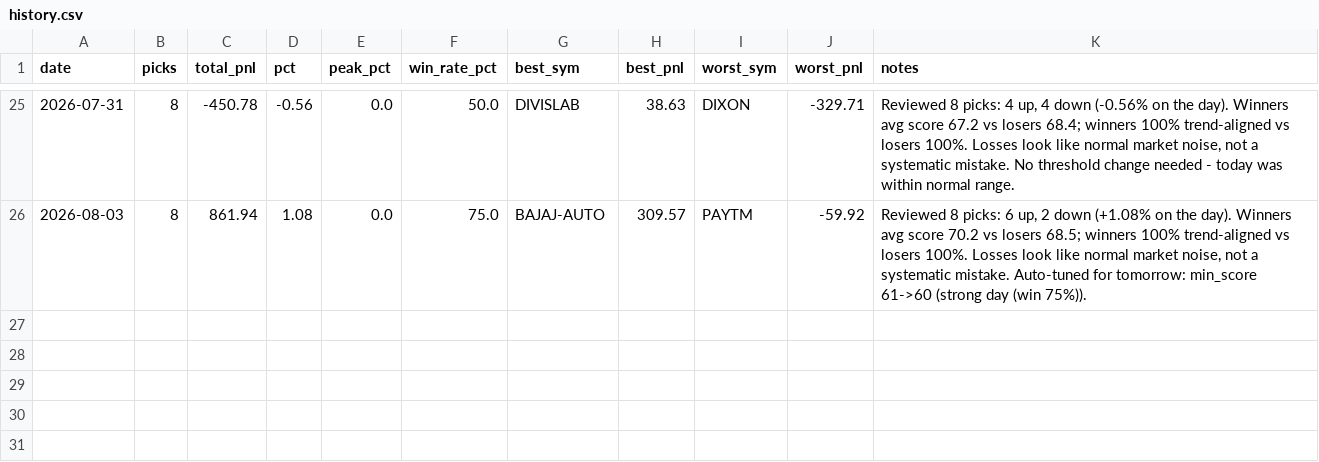
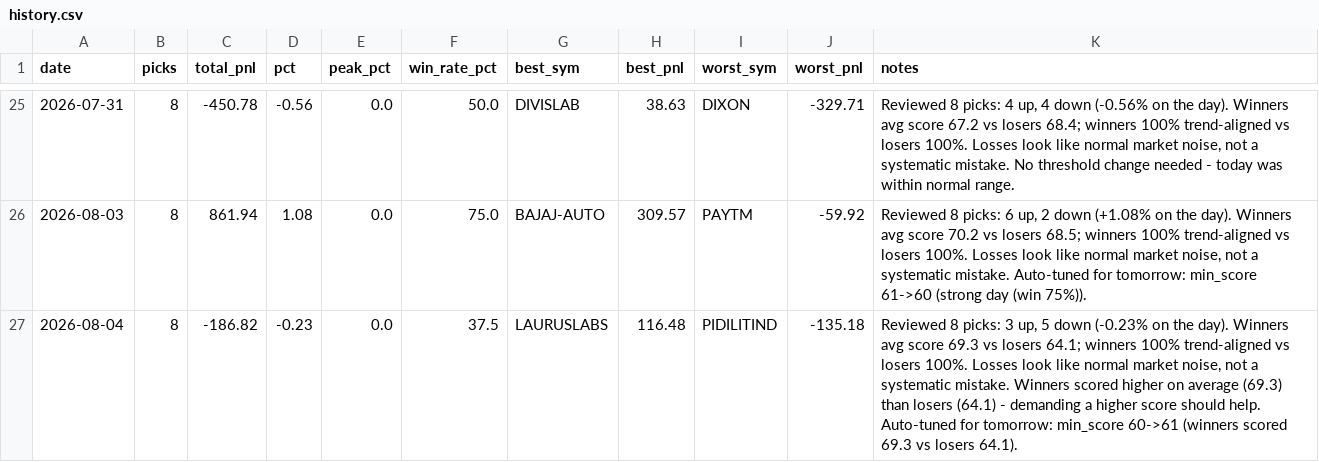
Before and after one commit to Arnav2412/trading-bot, a CSV file: reports/history.csv, drawn as a sheet; only a part is shown, gaps mark what is left out; the diff names each change by its address in the sheet, - before the commit and + after, or states it on an @@ line.

```diff
--- a/reports/history.csv
+++ b/reports/history.csv
+row 27: 2026-08-04 | 8 | -186.82 | -0.23 | 0.0 | 37.5 | LAURUSLABS | 116.48 | PIDILITIND | -135.18 | Reviewed 8 picks: 3 up, 5 down (-0.23% on the day). Winners avg score 69.3 vs losers 64.1; winners 100% trend-aligned vs losers 100%. Losses look like normal market noise, not a systematic mistake. Winners scored higher on average (69.3) than losers (64.1) - demanding a higher score should help. Auto-tuned for tomorrow: min_score 60->61 (winners scored 69.3 vs losers 64.1).
```
Also changed, not shown: reports/learning_log.csv, 3 other files.
